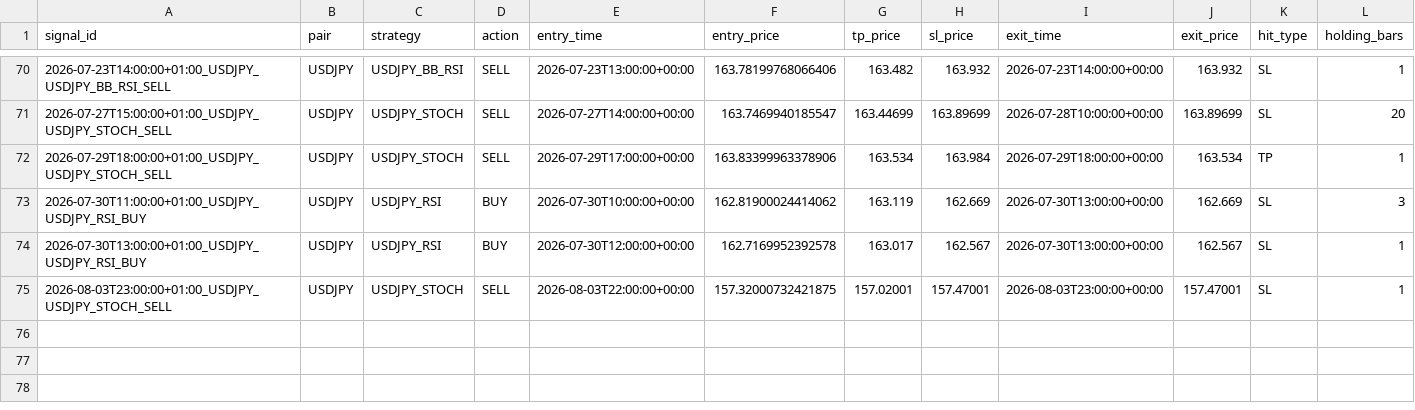
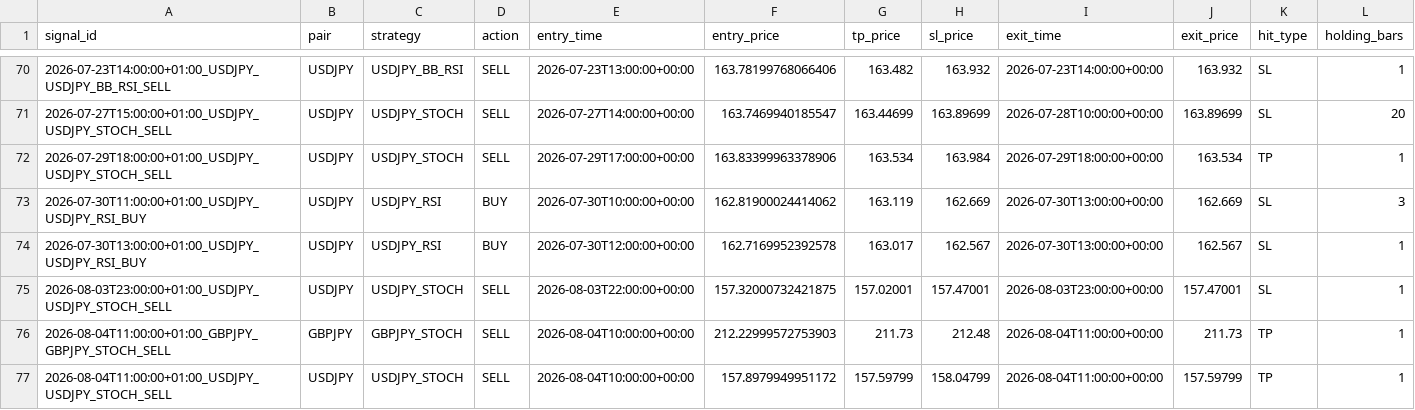
Before and after one commit to ichikawa27/fx-signals, a CSV file: logs/results_tpsl.csv, drawn as a sheet; only a part is shown, gaps mark what is left out; rows hold the shown columns only; the diff names each change by its address in the sheet, - before the commit and + after, or states it on an @@ line.

```diff
--- a/logs/results_tpsl.csv
+++ b/logs/results_tpsl.csv
+row 76: 2026-08-04T11:00:00+01:00_GBPJPY_GBPJPY_STOCH_SELL | GBPJPY | GBPJPY_STOCH | SELL | 2026-08-04T10:00:00+00:00 | 212.22999572753903 | 211.73 | 212.48 | 2026-08-04T11:00:00+00:00 | 211.73 | TP | 1
+row 77: 2026-08-04T11:00:00+01:00_USDJPY_USDJPY_STOCH_SELL | USDJPY | USDJPY_STOCH | SELL | 2026-08-04T10:00:00+00:00 | 157.8979949951172 | 157.59799 | 158.04799 | 2026-08-04T11:00:00+00:00 | 157.59799 | TP | 1
```
Also changed, not shown: logs/results.csv.
